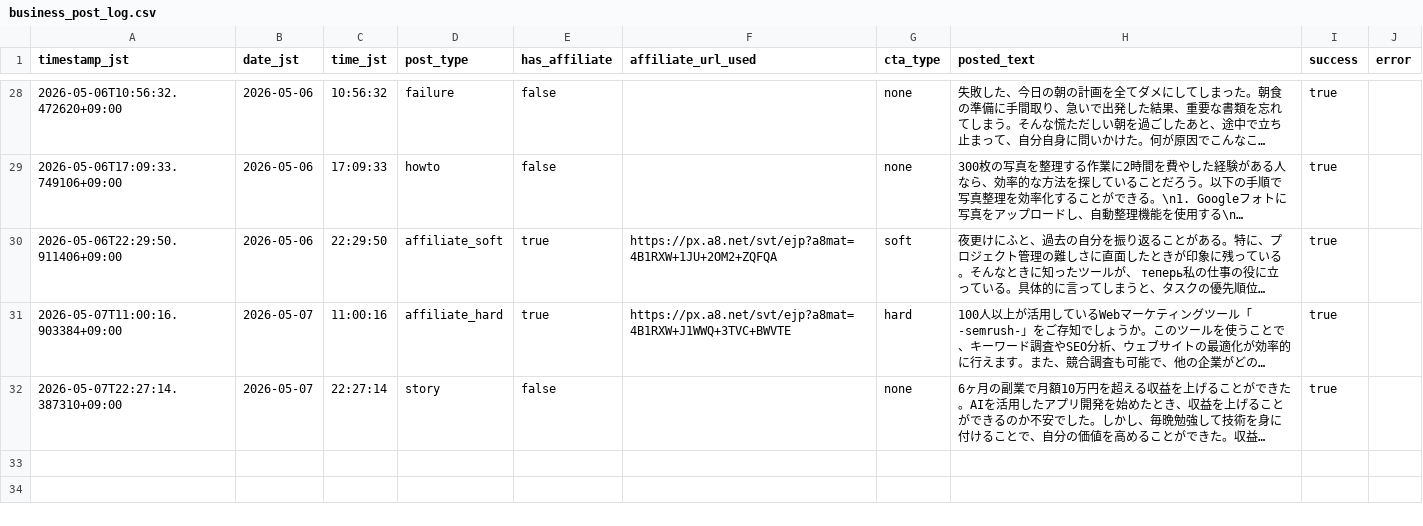
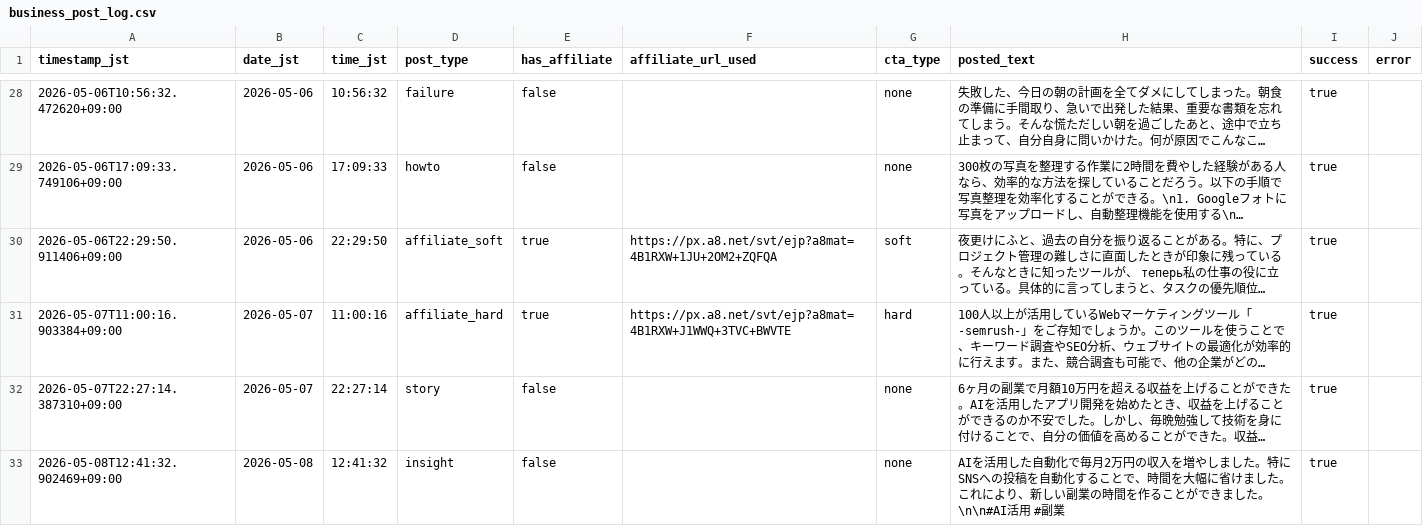
Before and after one commit to Seiya0928/threads-auto-post, a CSV file: data/business_post_log.csv, drawn as a sheet; only a part is shown, gaps mark what is left out; long unchanged cells end in …; the diff names each change by its address in the sheet, - before the commit and + after, or states it on an @@ line.

```diff
--- a/data/business_post_log.csv
+++ b/data/business_post_log.csv
+row 33: 2026-05-08T12:41:32.902469+09:00 | 2026-05-08 | 12:41:32 | insight | false |  | none | AIを活用した自動化で毎月2万円の収入を増やしました。特にSNSへの投稿を自動化することで、時間を大幅に省けました。これにより、新しい副業の時間を作ることができました。\n\n#AI活用 #副業 | true
```
